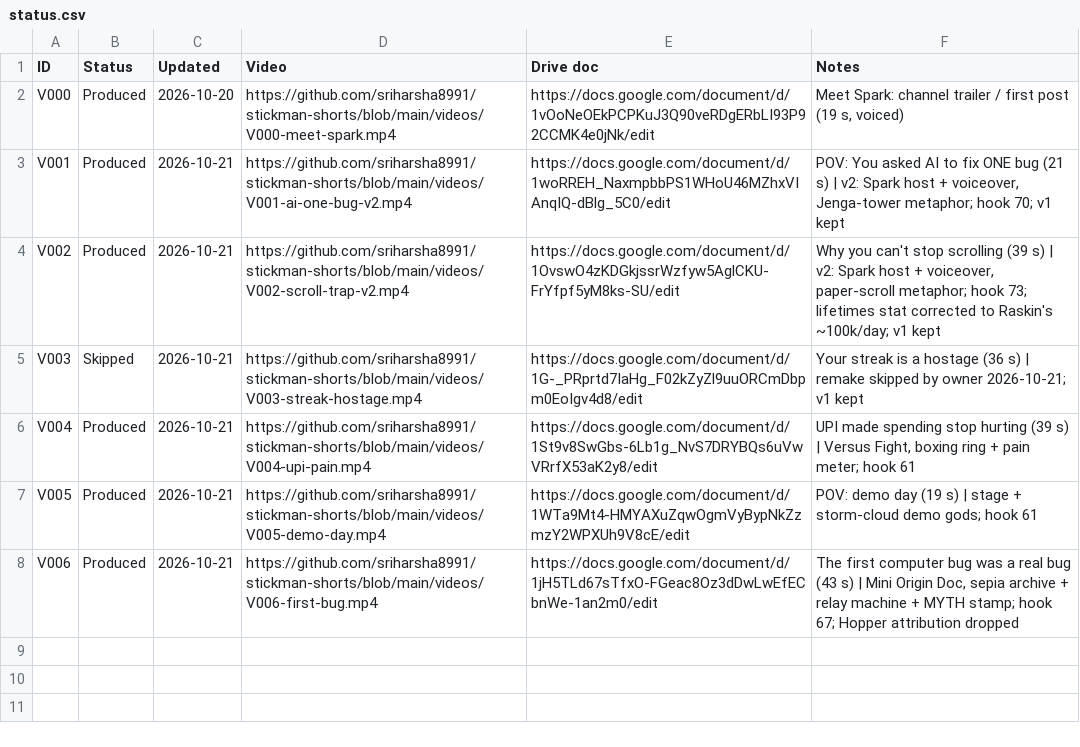
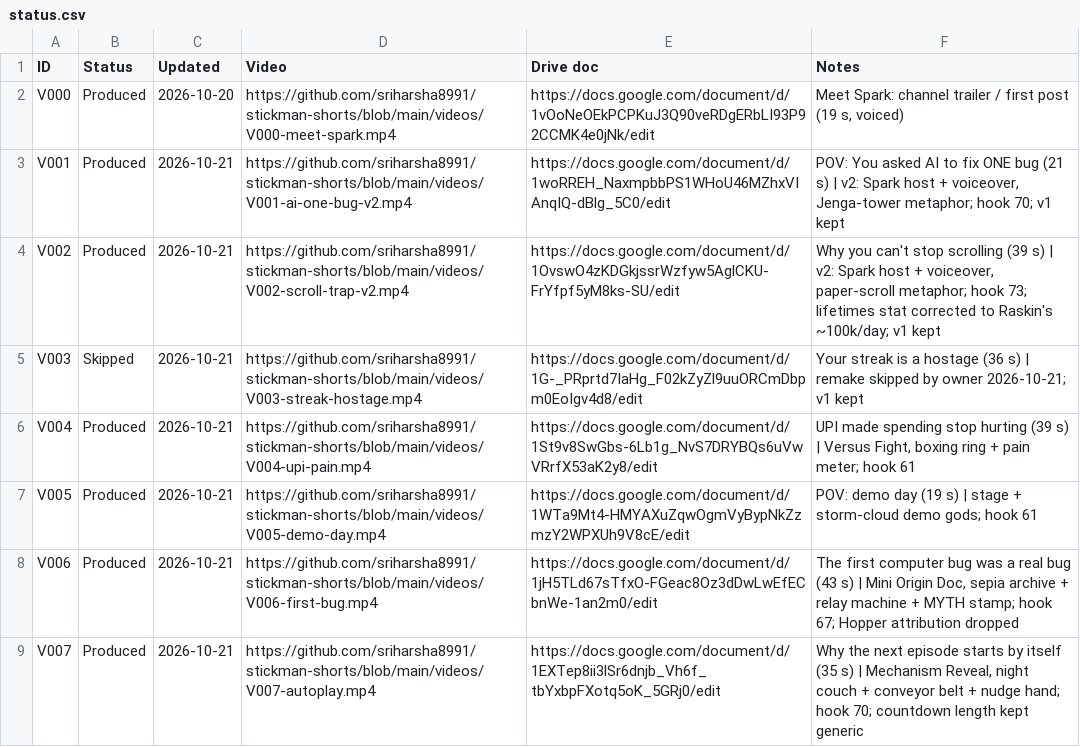
Before and after one commit to sriharsha8991/stickman-shorts, a CSV file: plan/status.csv, drawn as a sheet; the diff names each change by its address in the sheet, - before the commit and + after, or states it on an @@ line.

```diff
--- a/plan/status.csv
+++ b/plan/status.csv
+row 9: V007 | Produced | 2026-10-21 | https://github.com/sriharsha8991/stickman-shorts/blob/main/videos/V007-autoplay.mp4 | https://docs.google.com/document/d/1EXTep8ii3lSr6dnjb_Vh6f_tbYxbpFXotq5oK_5GRj0/edit | Why the next episode starts by itself (35 s) | Mechanism Reveal, night couch + conveyor belt + nudge hand; hook 70; countdown length kept generic
```
Also changed, not shown: 16 other files.
